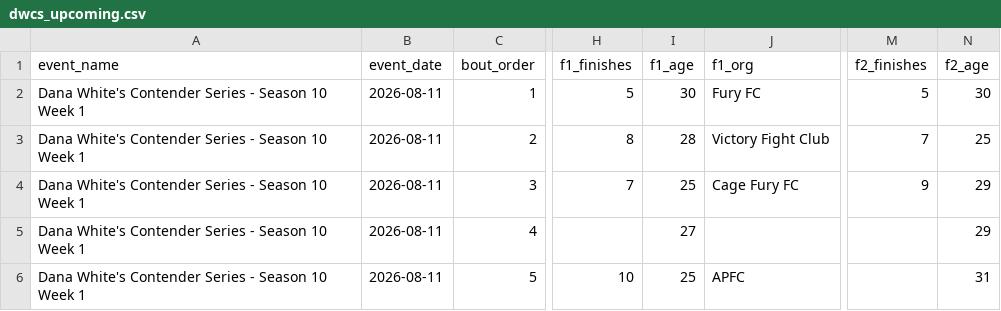
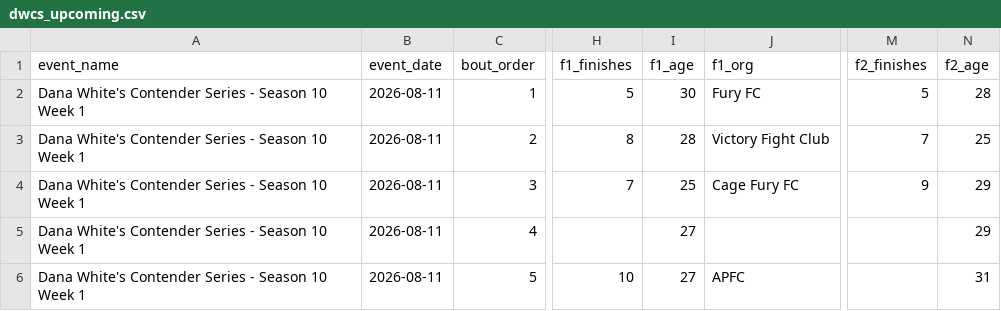
Before and after one commit to Fer6y/FergRank, a CSV file: ufc-rankings/data/dwcs_upcoming.csv, drawn as a sheet; only a part is shown, gaps mark what is left out; the diff names each change by its address in the sheet, - before the commit and + after, or states it on an @@ line.

```diff
--- a/ufc-rankings/data/dwcs_upcoming.csv
+++ b/ufc-rankings/data/dwcs_upcoming.csv
-N2 (f2_age): 30
+N2 (f2_age): 28
-I6 (f1_age): 25
+I6 (f1_age): 27
```
Also changed, not shown: 8 other files.
